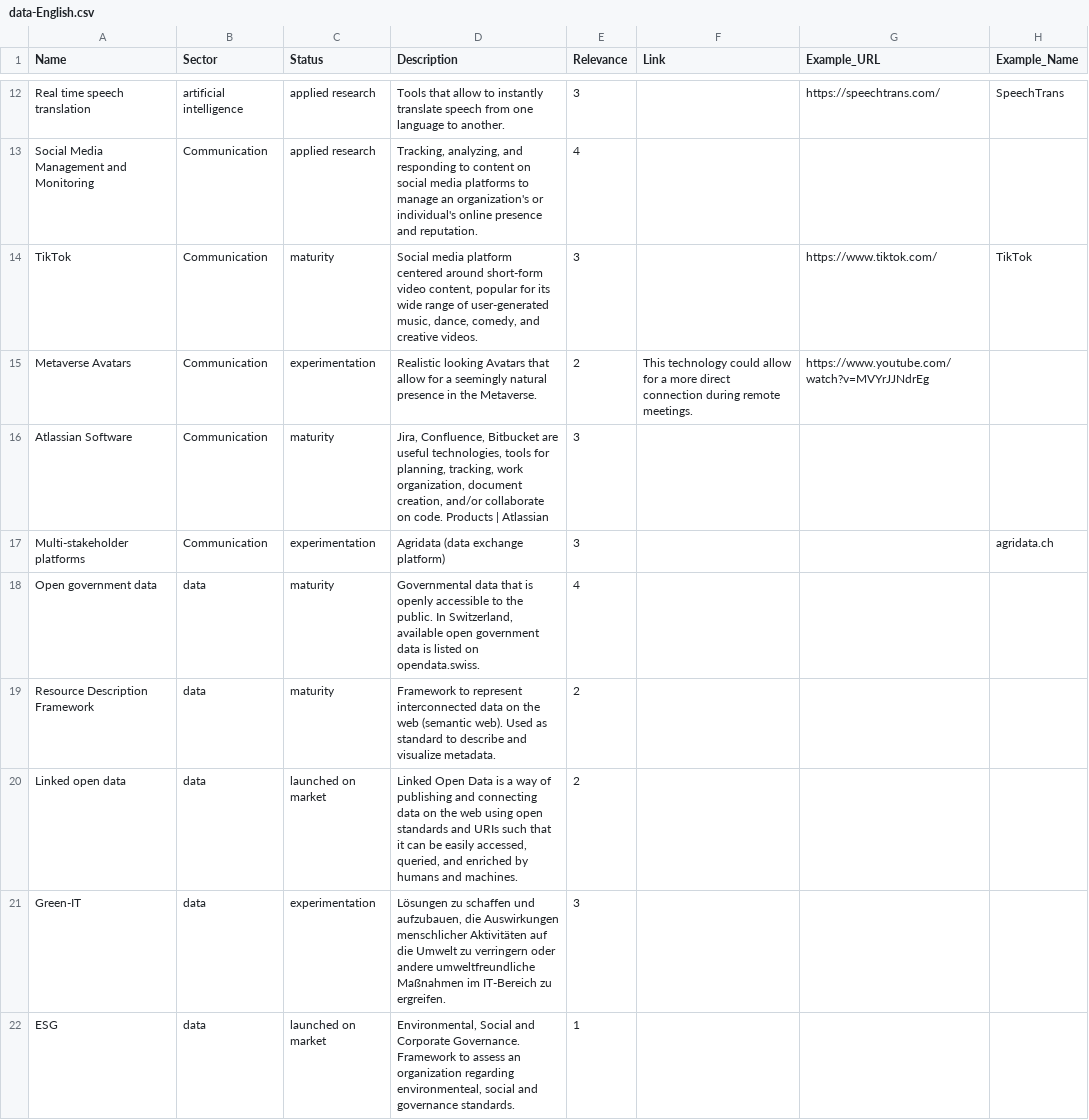
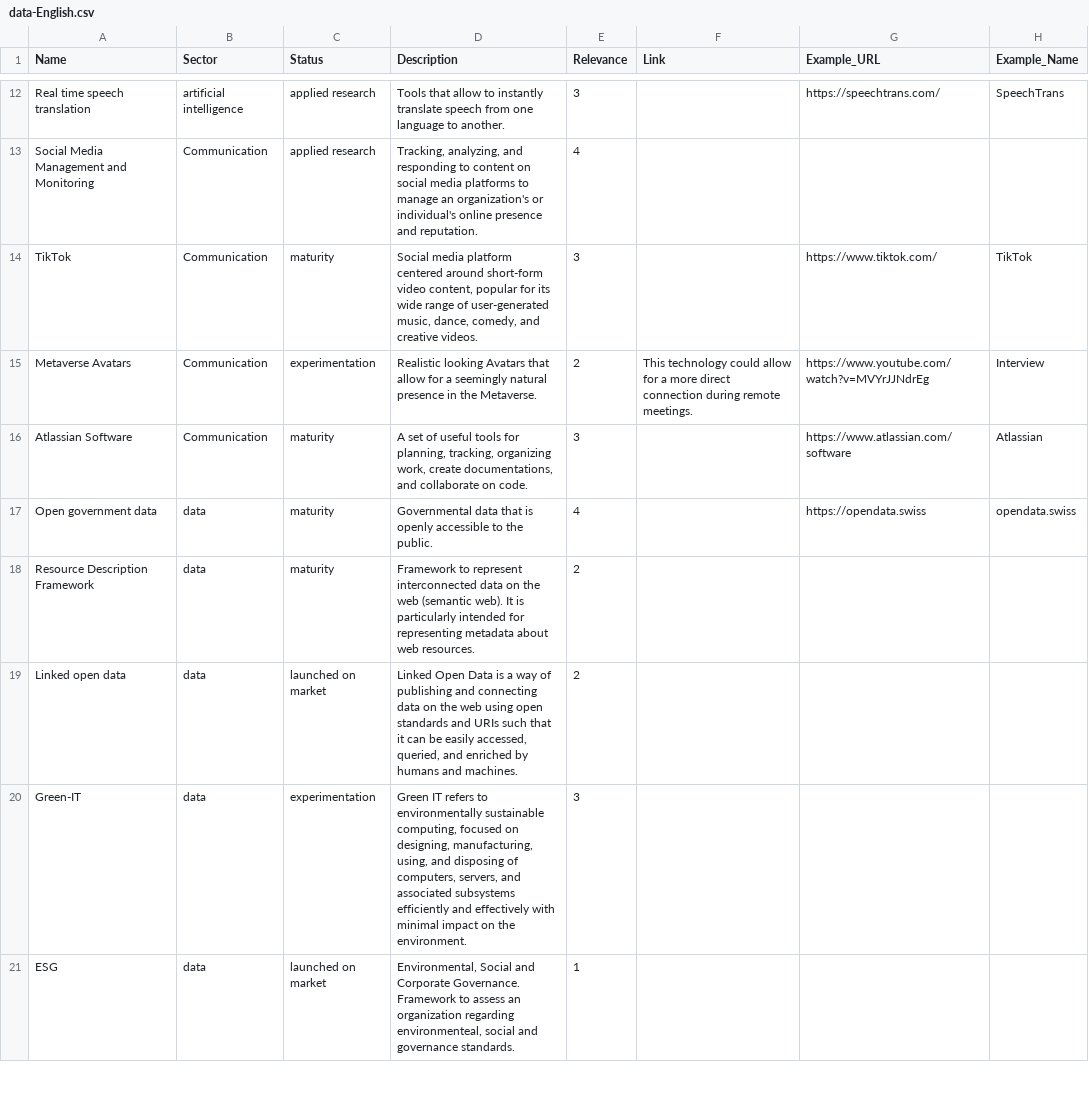
Before and after one commit to blw-ofag-ufag/pilot-tech-radar, a CSV file: English/data-English.csv, drawn as a sheet; only a part is shown, gaps mark what is left out; the diff covers the shown part only.

```diff
--- a/English/data-English.csv
+++ b/English/data-English.csv
@@ -14,9 +14,8 @@ Social Media Management and Monitoring;Communication;applied research;Tracking,
 TikTok;Communication;maturity;Social media platform centered around short-form video content, popular for its wide range of user-generated music, dance, comedy, and creative videos.;3;;https://www.tiktok.com/;TikTok
-Metaverse Avatars;Communication;experimentation;Realistic looking Avatars that allow for a seemingly natural presence in the Metaverse.;2;This technology could allow for a more direct connection during remote meetings.;https://www.youtube.com/watch?v=MVYrJJNdrEg;
-Atlassian Software;Communication;maturity;Jira, Confluence, Bitbucket are useful technologies, tools for planning, tracking, work organization, document creation, and/or collaborate on code. Products | Atlassian;3;;;
-Multi-stakeholder platforms;Communication;experimentation;Agridata (data exchange platform);3;;;agridata.ch
-Open government data;data;maturity;Governmental data that is openly accessible to the public. In Switzerland, available open government data is listed on opendata.swiss.;4;;;
-Resource Description Framework;data;maturity;Framework to represent interconnected data on the web (semantic web). Used as standard to describe and visualize metadata.;2;;;
+Metaverse Avatars;Communication;experimentation;Realistic looking Avatars that allow for a seemingly natural presence in the Metaverse.;2;This technology could allow for a more direct connection during remote meetings.;https://www.youtube.com/watch?v=MVYrJJNdrEg;Interview
+Atlassian Software;Communication;maturity;A set of useful tools for planning, tracking, organizing work, create documentations, and collaborate on code.;3;;https://www.atlassian.com/software;Atlassian
+Open government data;data;maturity;Governmental data that is openly accessible to the public.;4;;https://opendata.swiss;opendata.swiss
+Resource Description Framework;data;maturity;Framework to represent interconnected data on the web (semantic web). It is particularly intended for representing metadata about web resources.;2;;;
 Linked open data;data;launched on market;Linked Open Data is a way of publishing and connecting data on the web using open standards and URIs such that it can be easily accessed, queried, and enriched by humans and machines.;2;;;
-Green-IT;data;experimentation;Lösungen zu schaffen und aufzubauen, die Auswirkungen menschlicher Aktivitäten auf die Umwelt zu verringern oder andere umweltfreundliche Maßnahmen im IT-Bereich zu ergreifen.;3;;;
+Green-IT;data;experimentation;Green IT refers to environmentally sustainable computing, focused on designing, manufacturing, using, and disposing of computers, servers, and associated subsystems efficiently and effectively with minimal impact on the environment.;3;;;
 ESG;data;launched on market;Environmental, Social and Corporate Governance. Framework to assess an organization regarding environmenteal, social and governance standards.;1;;;
```
Also changed, not shown: 1 added row and 20 edited cells elsewhere in this file, French/data-French.csv, German/data-German.csv, 13 other files.
